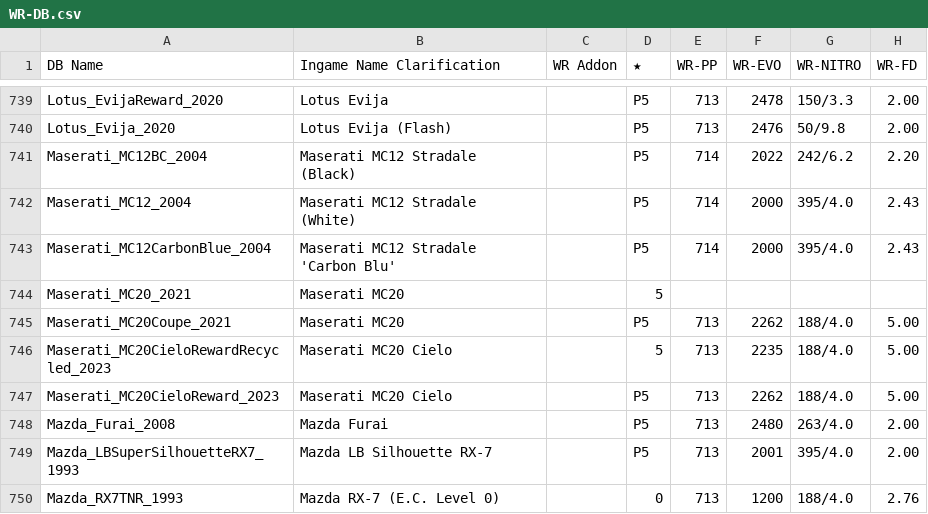
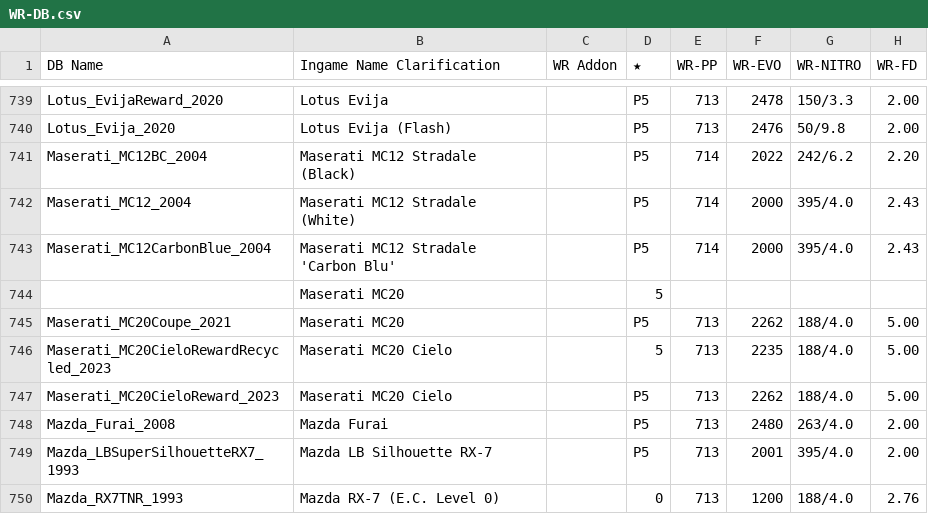
Before and after one commit to Nitro4CSR/CSR2WorldRecordsDB, a CSV file: WR-DB.csv, drawn as a sheet; only a part is shown, gaps mark what is left out; the diff names each change by its address in the sheet, - before the commit and + after, or states it on an @@ line.

Commit message:
Update WR-DB.csv

```diff
--- a/WR-DB.csv
+++ b/WR-DB.csv
-A744 (DB Name): Maserati_MC20_2021
+A744 (DB Name): (empty)
```
